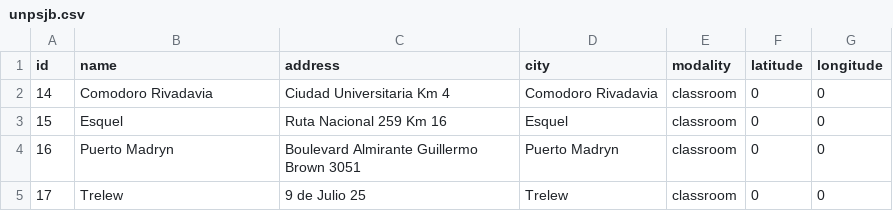
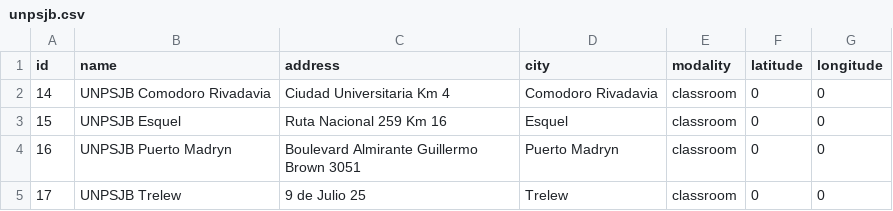
Before and after one commit to emanuelbalcazar/geoperfil, a CSV file: database/seeds/files/campus/unpsjb.csv, drawn as a sheet.

```diff
--- a/database/seeds/files/campus/unpsjb.csv
+++ b/database/seeds/files/campus/unpsjb.csv
@@ -1,5 +1,5 @@
 id,name,address,city,modality,latitude,longitude
-14,Comodoro Rivadavia, Ciudad Universitaria Km 4,Comodoro Rivadavia,classroom,0,0
-15,Esquel,Ruta Nacional 259 Km 16 ,Esquel,classroom,0,0
-16,Puerto Madryn,Boulevard Almirante Guillermo Brown 3051, Puerto Madryn,classroom,0,0
-17,Trelew,9 de Julio 25,Trelew,classroom,0,0
+14,UNPSJB Comodoro Rivadavia, Ciudad Universitaria Km 4,Comodoro Rivadavia,classroom,0,0
+15,UNPSJB Esquel,Ruta Nacional 259 Km 16 ,Esquel,classroom,0,0
+16,UNPSJB Puerto Madryn,Boulevard Almirante Guillermo Brown 3051, Puerto Madryn,classroom,0,0
+17,UNPSJB Trelew,9 de Julio 25,Trelew,classroom,0,0
```
Also changed, not shown: 3 other files.
